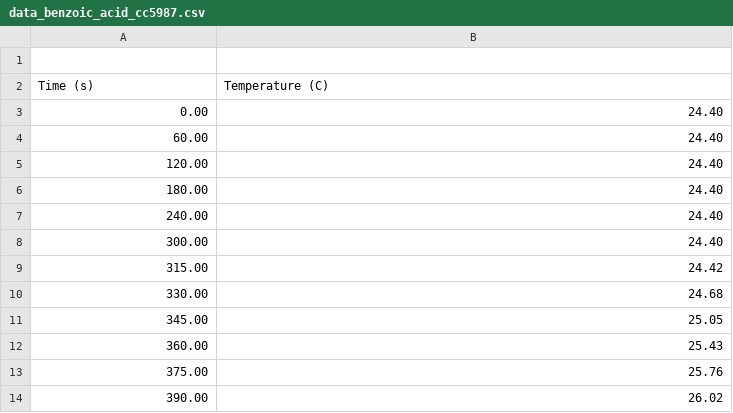
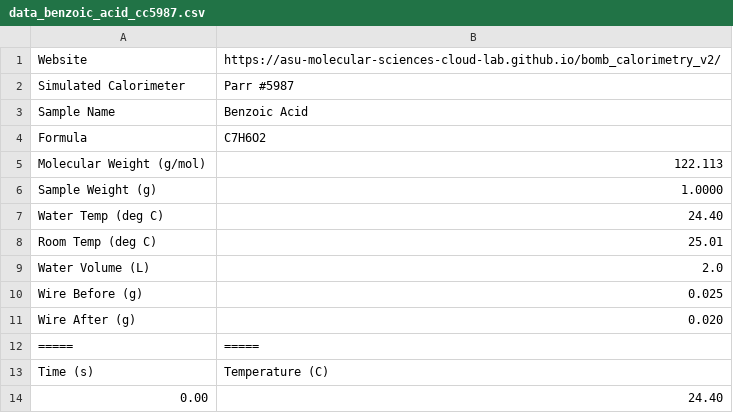
Before and after one commit to ManKing142/Bomb-Calorimetry, a CSV file: data_benzoic_acid_cc5987.csv, drawn as a sheet; only a part is shown; the shorter side is filled out with more unchanged rows; the diff names each change by its address in the sheet, - before the commit and + after, or states it on an @@ line.

Commit message:
Add files via upload

```diff
--- a/data_benzoic_acid_cc5987.csv
+++ b/data_benzoic_acid_cc5987.csv
-row 1: (empty)
+row 1: Website | https://asu-molecular-sciences-cloud-lab.github.io/bomb_calorimetry_v2/
+row 2: Simulated Calorimeter | Parr #5987
+row 3: Sample Name | Benzoic Acid
+row 4: Formula | C7H6O2
+row 5: Molecular Weight (g/mol) | 122.113
+row 6: Sample Weight (g) | 1.0000
+row 7: Water Temp (deg C) | 24.40
+row 8: Room Temp (deg C) | 25.01
+row 9: Water Volume (L) | 2.0
+row 10: Wire Before (g) | 0.025
+row 11: Wire After (g) | 0.020
+row 12: ===== | =====
```
